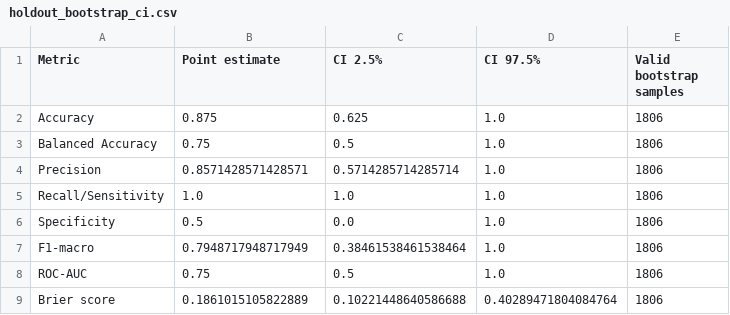
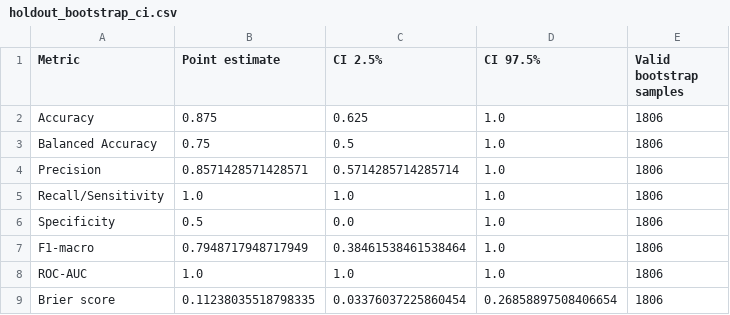
Before and after one commit to haminhthong/parkinsons-voice-classification, a CSV file: artifacts/holdout_bootstrap_ci.csv, drawn as a sheet.

```diff
--- a/artifacts/holdout_bootstrap_ci.csv
+++ b/artifacts/holdout_bootstrap_ci.csv
@@ -7,3 +7,3 @@ Specificity,0.5,0.0,1.0,1806
 F1-macro,0.7948717948717949,0.38461538461538464,1.0,1806
-ROC-AUC,0.75,0.5,1.0,1806
-Brier score,0.1861015105822889,0.10221448640586688,0.40289471804084764,1806
+ROC-AUC,1.0,1.0,1.0,1806
+Brier score,0.11238035518798335,0.03376037225860454,0.26858897508406654,1806
```
Also changed, not shown: artifacts/holdout_subject_predictions.csv, artifacts/model_benchmark.csv, 49 other files.
